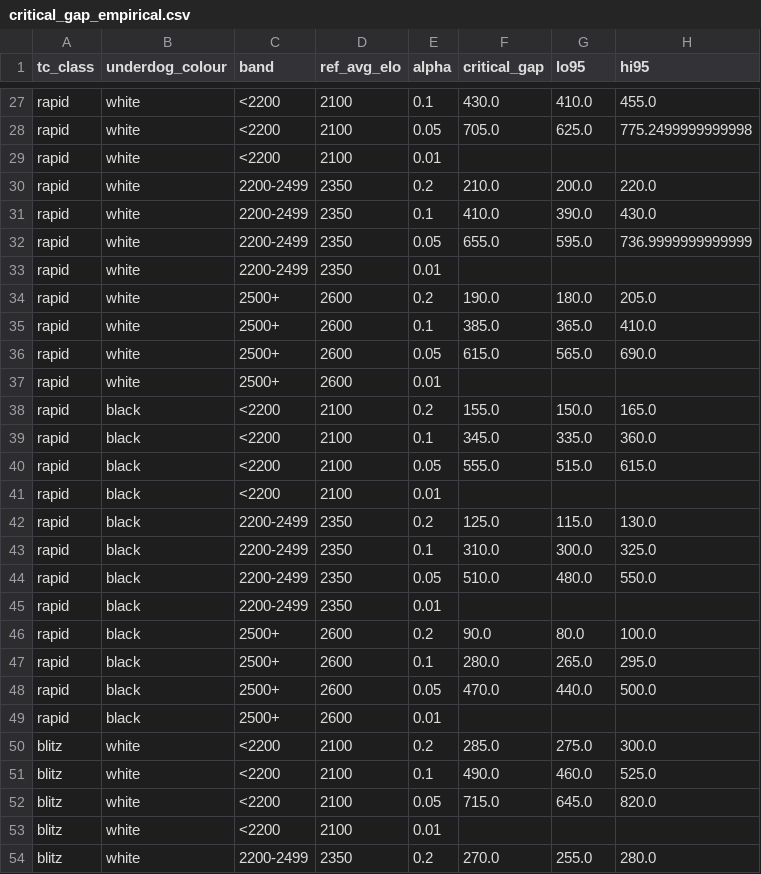
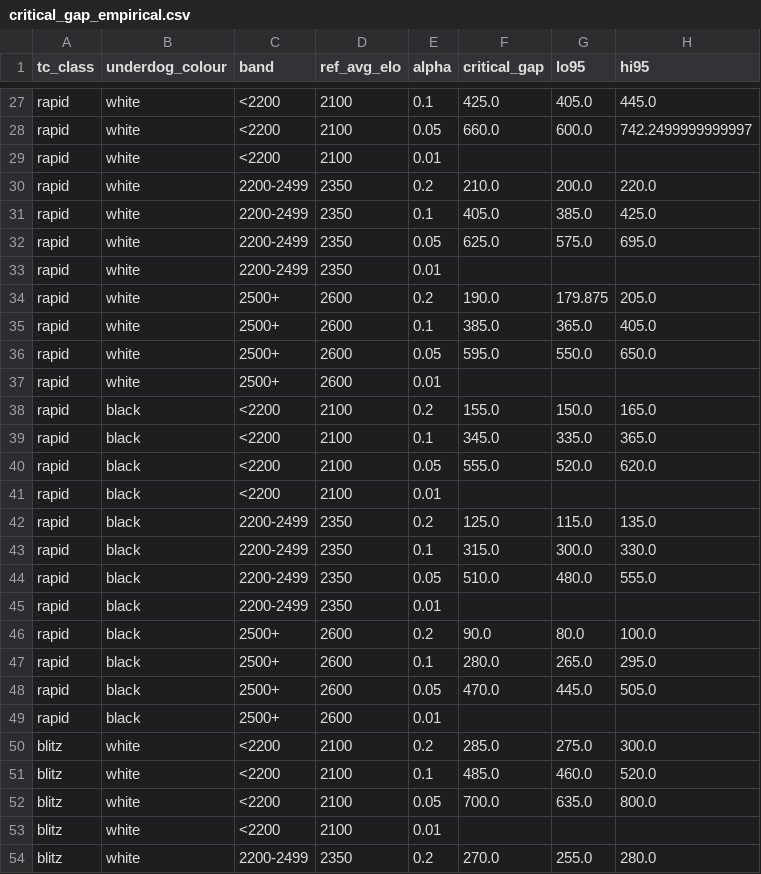
Before and after one commit to iitm-da25b031/chess-upsets, a CSV file: reports/critical_gap_empirical.csv, drawn as a sheet; only a part is shown, gaps mark what is left out; the diff covers the shown part only; the diff names each change by its address in the sheet, - before the commit and + after, or states it on an @@ line.

```diff
--- a/reports/critical_gap_empirical.csv
+++ b/reports/critical_gap_empirical.csv
-F27 (critical_gap): 430.0
+F27 (critical_gap): 425.0
-G27 (lo95): 410.0
+G27 (lo95): 405.0
-H27 (hi95): 455.0
+H27 (hi95): 445.0
-F28 (critical_gap): 705.0
+F28 (critical_gap): 660.0
-G28 (lo95): 625.0
+G28 (lo95): 600.0
-H28 (hi95): 775.2499999999998
+H28 (hi95): 742.2499999999997
-F31 (critical_gap): 410.0
+F31 (critical_gap): 405.0
-G31 (lo95): 390.0
+G31 (lo95): 385.0
-H31 (hi95): 430.0
+H31 (hi95): 425.0
-F32 (critical_gap): 655.0
+F32 (critical_gap): 625.0
-G32 (lo95): 595.0
+G32 (lo95): 575.0
-H32 (hi95): 736.9999999999999
+H32 (hi95): 695.0
-G34 (lo95): 180.0
+G34 (lo95): 179.875
-H35 (hi95): 410.0
+H35 (hi95): 405.0
-F36 (critical_gap): 615.0
+F36 (critical_gap): 595.0
-G36 (lo95): 565.0
+G36 (lo95): 550.0
-H36 (hi95): 690.0
+H36 (hi95): 650.0
-H39 (hi95): 360.0
+H39 (hi95): 365.0
-G40 (lo95): 515.0
+G40 (lo95): 520.0
-H40 (hi95): 615.0
+H40 (hi95): 620.0
-H42 (hi95): 130.0
+H42 (hi95): 135.0
-F43 (critical_gap): 310.0
+F43 (critical_gap): 315.0
-H43 (hi95): 325.0
+H43 (hi95): 330.0
-H44 (hi95): 550.0
+H44 (hi95): 555.0
-G48 (lo95): 440.0
+G48 (lo95): 445.0
-H48 (hi95): 500.0
+H48 (hi95): 505.0
-F51 (critical_gap): 490.0
+F51 (critical_gap): 485.0
-H51 (hi95): 525.0
+H51 (hi95): 520.0
-F52 (critical_gap): 715.0
+F52 (critical_gap): 700.0
-G52 (lo95): 645.0
+G52 (lo95): 635.0
-H52 (hi95): 820.0
+H52 (hi95): 800.0
```
Also changed, not shown: 50 edited cells elsewhere in this file, 9 other files.
